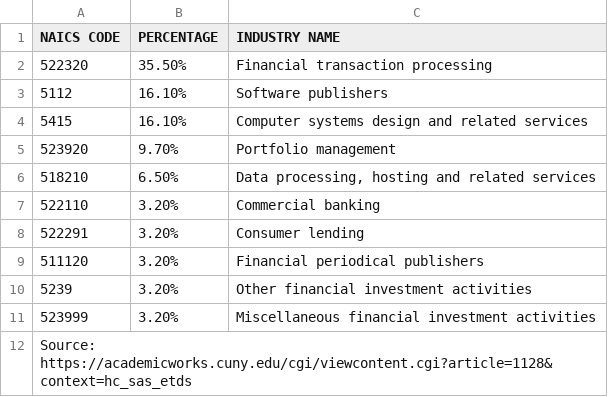
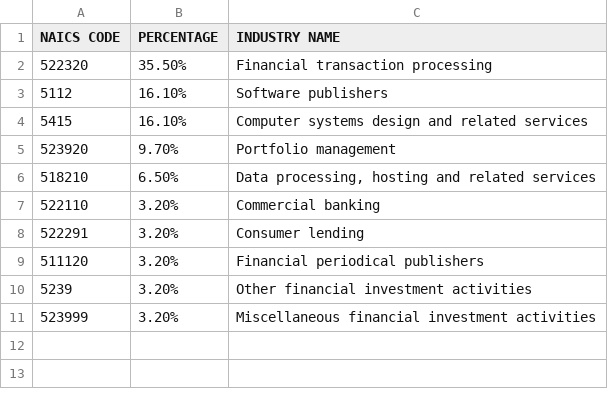
Before and after one commit to wangjiansuper/PE-VC-assignment-data, a CSV file: fintech industry structure.csv, drawn as a sheet.

Commit message:
Update fintech industry structure.csv
Source: https://academicworks.cuny.edu/cgi/viewcontent.cgi?article=1128&context=hc_sas_etds

```diff
--- a/fintech industry structure.csv
+++ b/fintech industry structure.csv
@@ -11,2 +11 @@ NAICS CODE,PERCENTAGE,INDUSTRY NAME
 523999,3.20%,Miscellaneous financial investment activities
-Source: https://academicworks.cuny.edu/cgi/viewcontent.cgi?article=1128&context=hc_sas_etds
```
